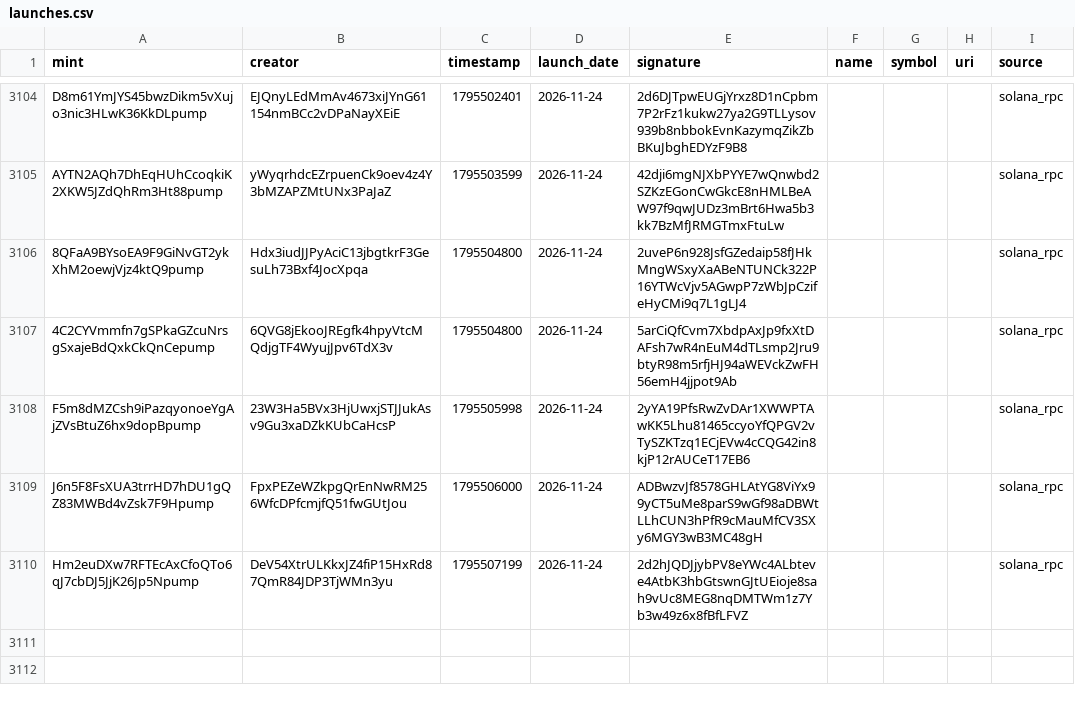
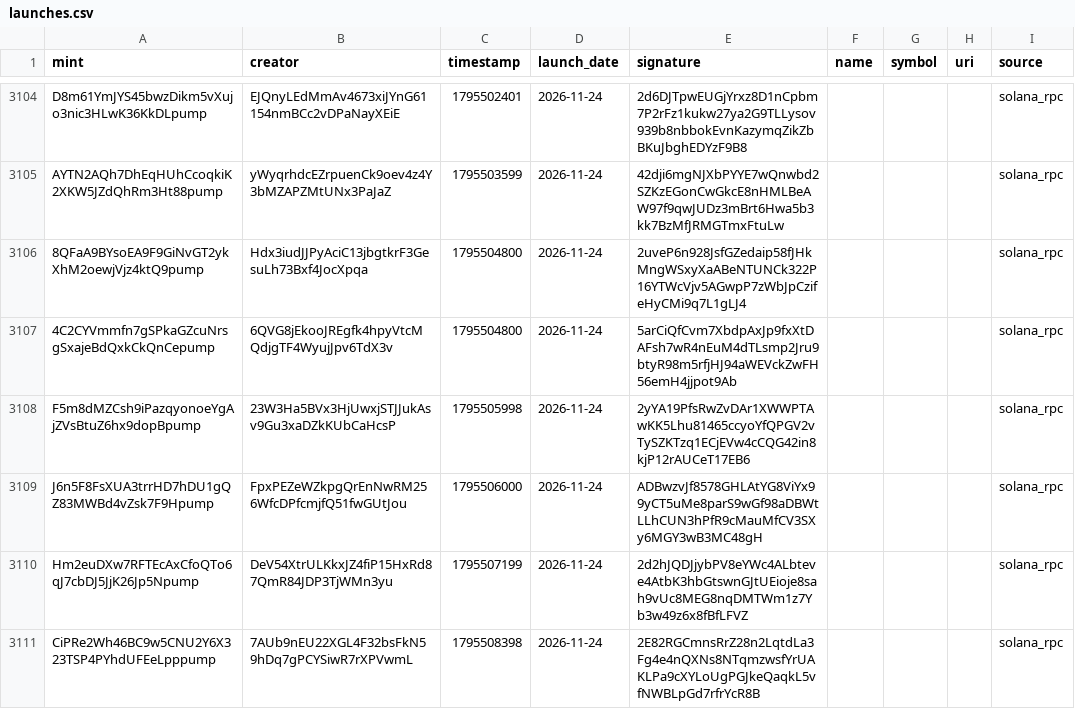
Before and after one commit to 01tsos/pumpfun-data, a CSV file: data/launches.csv, drawn as a sheet; only a part is shown, gaps mark what is left out; the diff names each change by its address in the sheet, - before the commit and + after, or states it on an @@ line.

Commit message:
Auto-update launches

```diff
--- a/data/launches.csv
+++ b/data/launches.csv
+row 3111: CiPRe2Wh46BC9w5CNU2Y6X323TSP4PYhdUFEeLpppump | 7AUb9nEU22XGL4F32bsFkN59hDq7gPCYSiwR7rXPVwmL | 1795508398 | 2026-11-24 | 2E82RGCmnsRrZ28n2LqtdLa3Fg4e4nQXNs8NTqmzwsfYrUAKLPa9cXYLoUgPGJkeQaqkL5vfNWBLpGd7rfrYcR8B |  |  |  | solana_rpc
```
Also changed, not shown: 1 other file.
